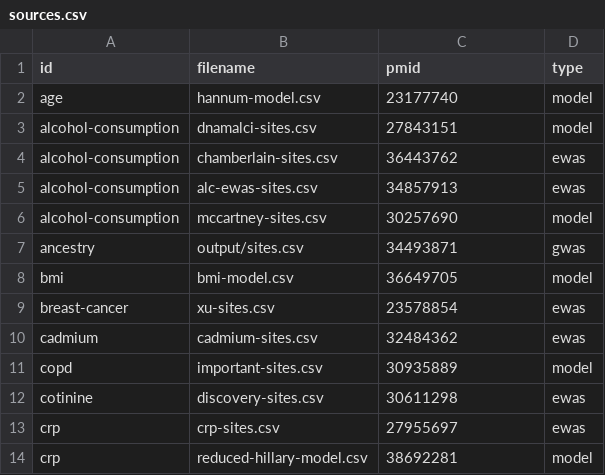
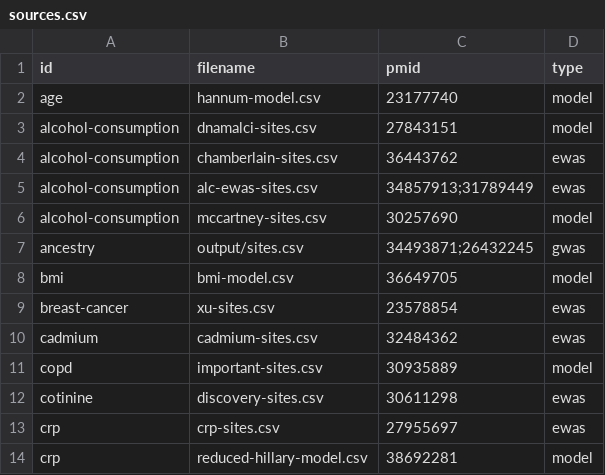
Before and after one commit to MRCIEU/dnam-lung-cancer-screening-panel, a CSV file: sources.csv, drawn as a sheet; only a part is shown.

Commit message:
add 2nd pmid for alc ewas and ancestry

```diff
--- a/sources.csv
+++ b/sources.csv
@@ -4,5 +4,5 @@ alcohol-consumption,dnamalci-sites.csv,27843151,model
 alcohol-consumption,chamberlain-sites.csv,36443762,ewas
-alcohol-consumption,alc-ewas-sites.csv,34857913,ewas
+alcohol-consumption,alc-ewas-sites.csv,34857913;31789449,ewas
 alcohol-consumption,mccartney-sites.csv,30257690,model
-ancestry,output/sites.csv,34493871,gwas
+ancestry,output/sites.csv,34493871;26432245,gwas
 bmi,bmi-model.csv,36649705,model
```
Also changed, not shown: 1 other file.
